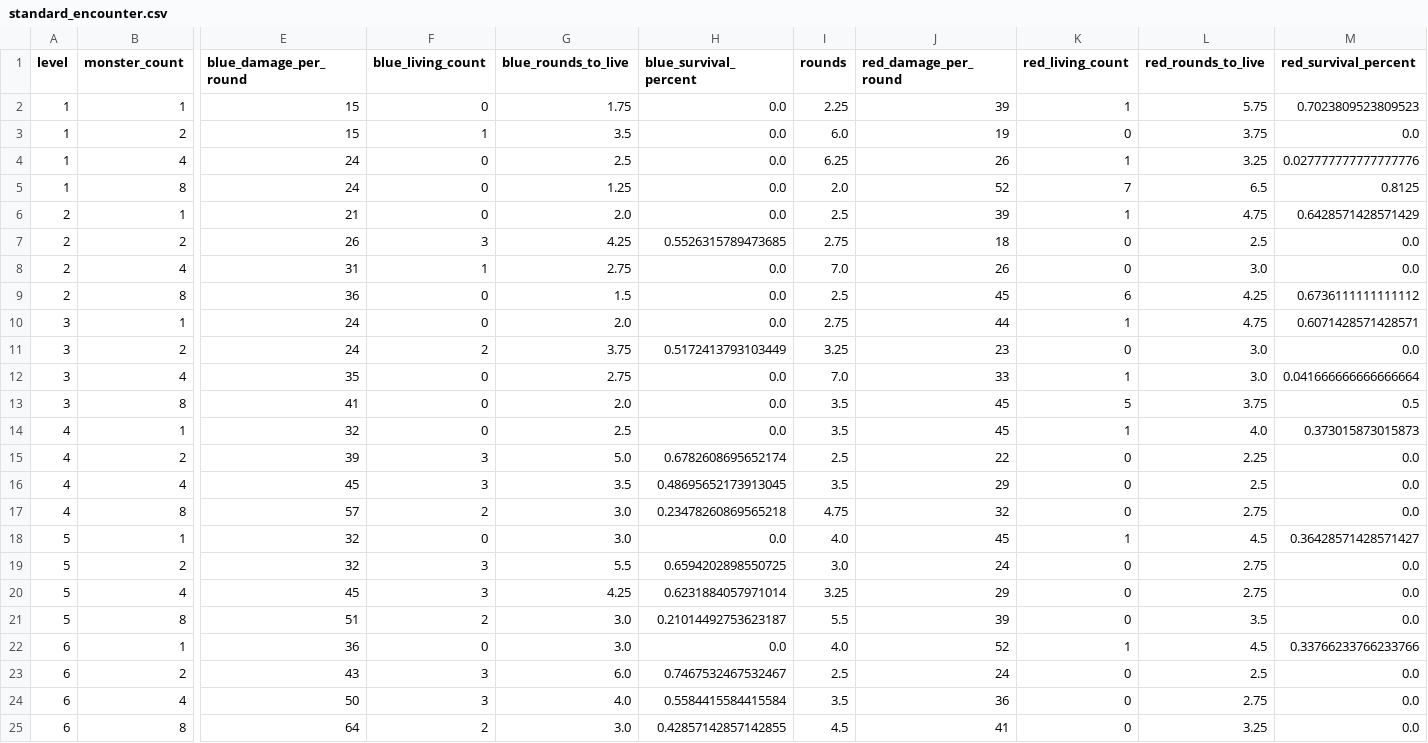
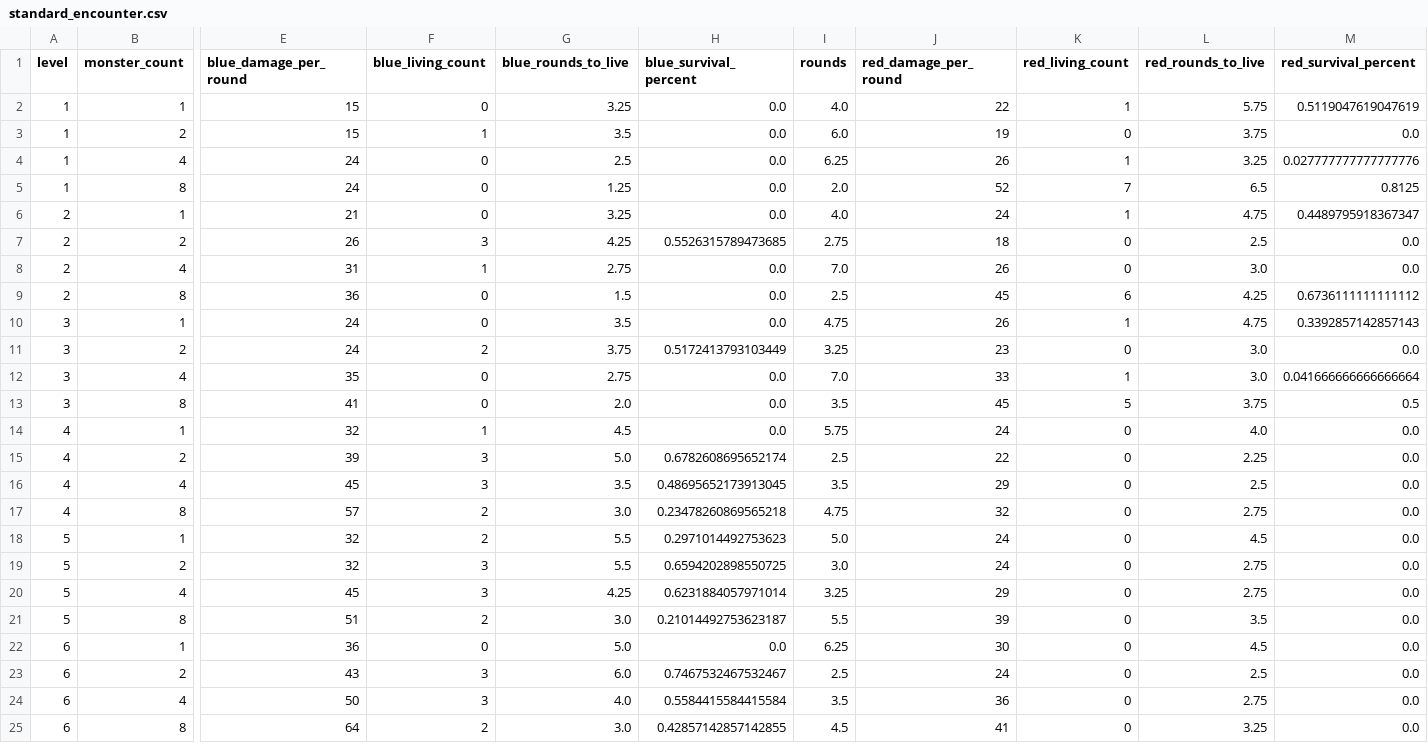
Before and after one commit to Vadskye/Rise, a CSV file: rust/combat_results/standard_encounter.csv, drawn as a sheet; only a part is shown, gaps mark what is left out; the diff covers the shown part only; the diff names each change by its address in the sheet, - before the commit and + after, or states it on an @@ line.

Commit message:
rebalance elite monsters

```diff
--- a/rust/combat_results/standard_encounter.csv
+++ b/rust/combat_results/standard_encounter.csv
-G2 (blue_rounds_to_live): 1.75
+G2 (blue_rounds_to_live): 3.25
-I2 (rounds): 2.25
+I2 (rounds): 4.0
-J2 (red_damage_per_round): 39
+J2 (red_damage_per_round): 22
-M2 (red_survival_percent): 0.7023809523809523
+M2 (red_survival_percent): 0.5119047619047619
-G6 (blue_rounds_to_live): 2.0
+G6 (blue_rounds_to_live): 3.25
-I6 (rounds): 2.5
+I6 (rounds): 4.0
-J6 (red_damage_per_round): 39
+J6 (red_damage_per_round): 24
-M6 (red_survival_percent): 0.6428571428571429
+M6 (red_survival_percent): 0.4489795918367347
-G10 (blue_rounds_to_live): 2.0
+G10 (blue_rounds_to_live): 3.5
-I10 (rounds): 2.75
+I10 (rounds): 4.75
-J10 (red_damage_per_round): 44
+J10 (red_damage_per_round): 26
-M10 (red_survival_percent): 0.6071428571428571
+M10 (red_survival_percent): 0.3392857142857143
-F14 (blue_living_count): 0
+F14 (blue_living_count): 1
-G14 (blue_rounds_to_live): 2.5
+G14 (blue_rounds_to_live): 4.5
-I14 (rounds): 3.5
+I14 (rounds): 5.75
-J14 (red_damage_per_round): 45
+J14 (red_damage_per_round): 24
-K14 (red_living_count): 1
+K14 (red_living_count): 0
-M14 (red_survival_percent): 0.373015873015873
+M14 (red_survival_percent): 0.0
-F18 (blue_living_count): 0
+F18 (blue_living_count): 2
-G18 (blue_rounds_to_live): 3.0
+G18 (blue_rounds_to_live): 5.5
-H18 (blue_survival_percent): 0.0
+H18 (blue_survival_percent): 0.2971014492753623
-I18 (rounds): 4.0
+I18 (rounds): 5.0
-J18 (red_damage_per_round): 45
+J18 (red_damage_per_round): 24
-K18 (red_living_count): 1
+K18 (red_living_count): 0
-M18 (red_survival_percent): 0.36428571428571427
+M18 (red_survival_percent): 0.0
-G22 (blue_rounds_to_live): 3.0
+G22 (blue_rounds_to_live): 5.0
-I22 (rounds): 4.0
+I22 (rounds): 6.25
-J22 (red_damage_per_round): 52
+J22 (red_damage_per_round): 30
-K22 (red_living_count): 1
+K22 (red_living_count): 0
-M22 (red_survival_percent): 0.33766233766233766
+M22 (red_survival_percent): 0.0
```
Also changed, not shown: 103 edited cells elsewhere in this file, rust/combat_results/difficult_encounter.csv, 7 other files.
